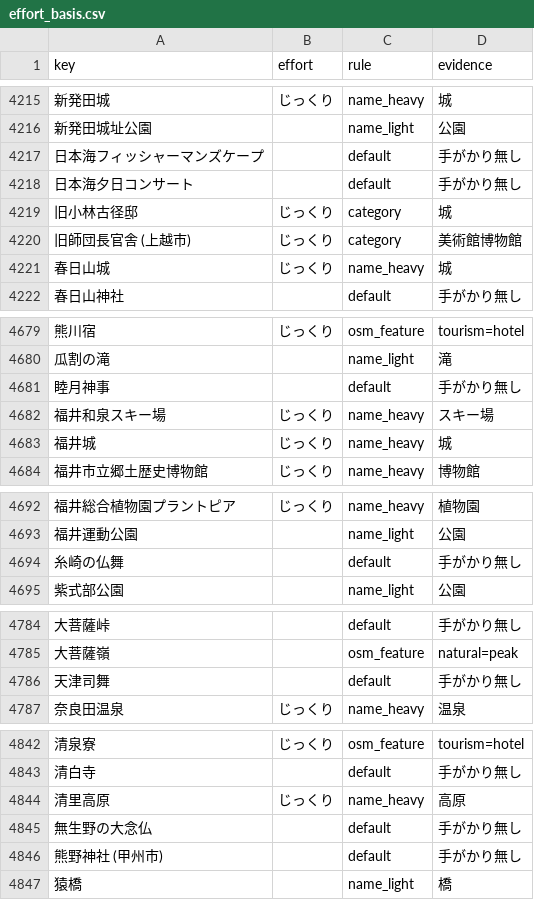
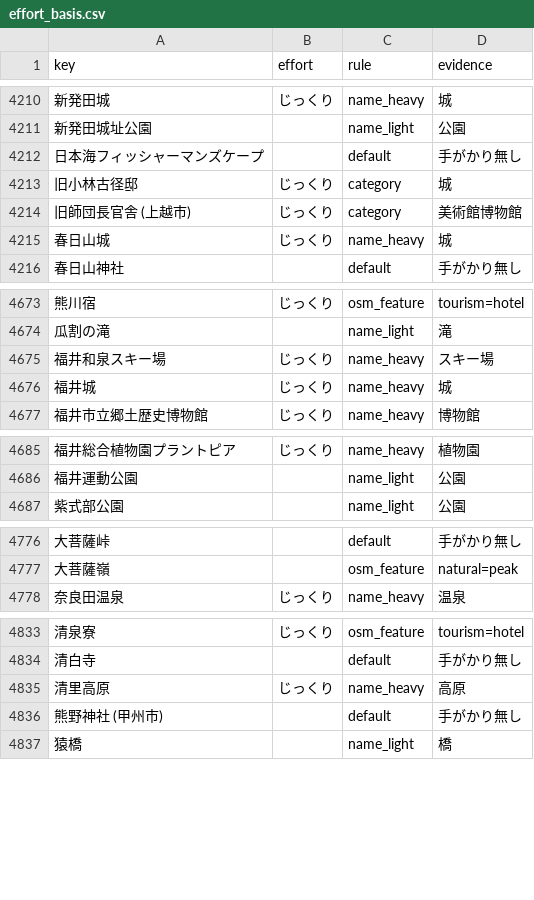
Before and after one commit to rtcode337/travel-log-data, a CSV file: tourist/effort_basis.csv, drawn as a sheet; only a part is shown, gaps mark what is left out; the diff covers the shown part only; the diff names each change by its address in the sheet, - before the commit and + after, or states it on an @@ line.

```diff
--- a/tourist/effort_basis.csv
+++ b/tourist/effort_basis.csv
-row 4218: 日本海夕日コンサート |  | default | 手がかり無し
-row 4681: 睦月神事 |  | default | 手がかり無し
-row 4694: 糸崎の仏舞 |  | default | 手がかり無し
-row 4786: 天津司舞 |  | default | 手がかり無し
-row 4845: 無生野の大念仏 |  | default | 手がかり無し
```
Also changed, not shown: 11 removed rows elsewhere in this file, 4 other files.
